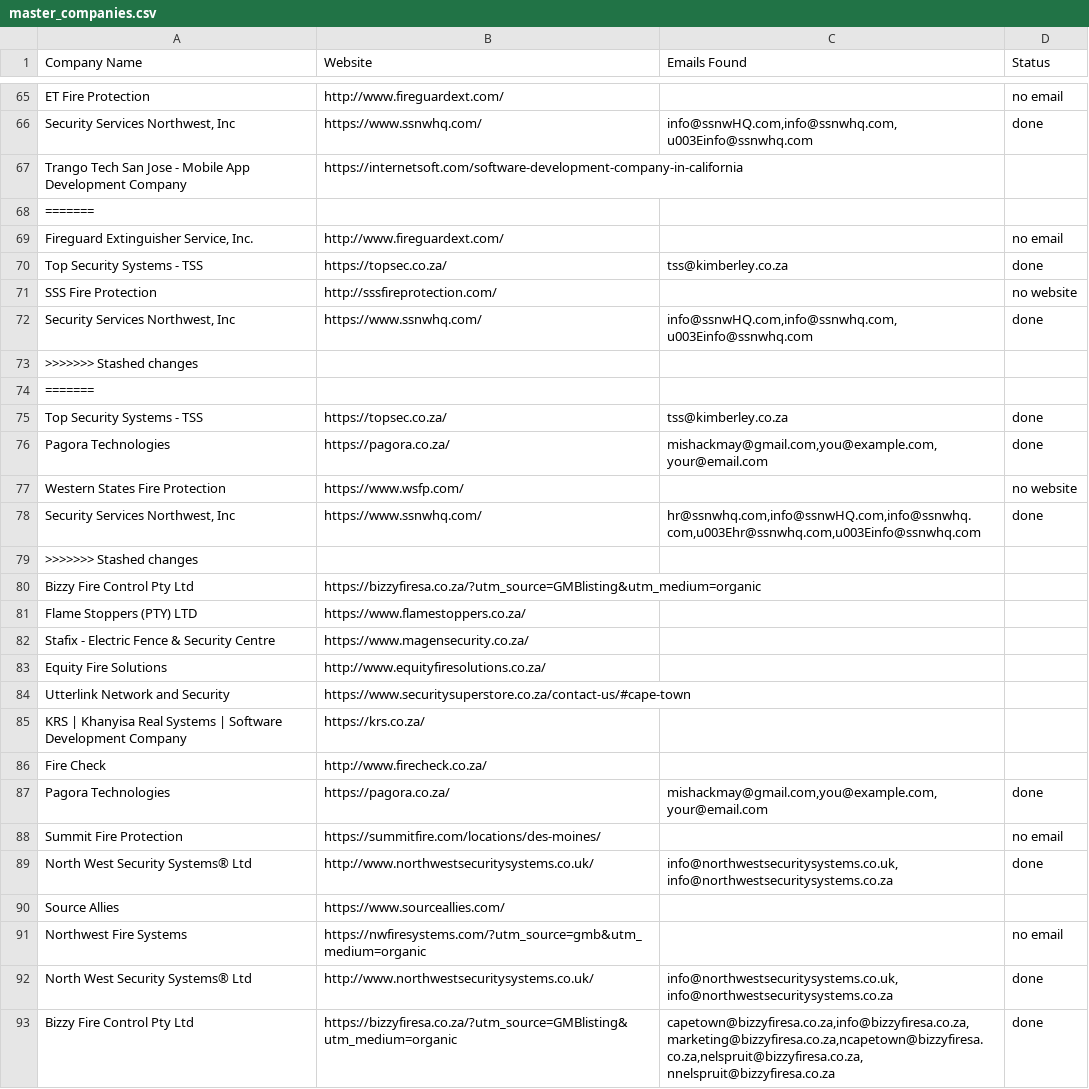
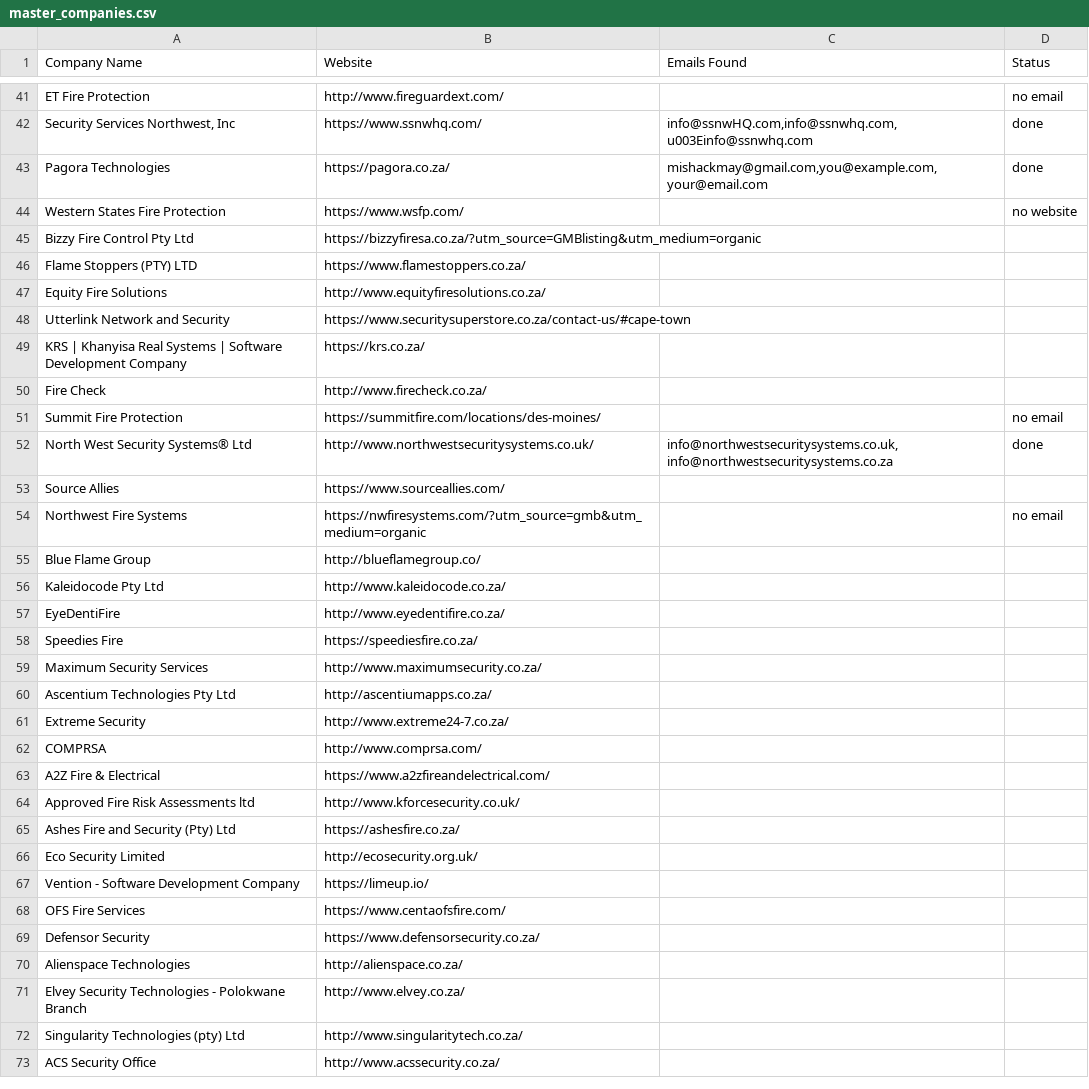
Before and after one commit to MareanaNsuku/FireDetectionOutreach, a CSV file: master_companies.csv, drawn as a sheet; only a part is shown, gaps mark what is left out; the shorter side is filled out with more unchanged rows; the diff covers the shown part only.

```diff
--- a/master_companies.csv
+++ b/master_companies.csv
@@ -66,18 +42,6 @@ ET Fire Protection,http://www.fireguardext.com/,,no email
 "Security Services Northwest, Inc",https://www.ssnwhq.com/,"info@ssnwHQ.com,info@ssnwhq.com,u003Einfo@ssnwhq.com",done
-Trango Tech San Jose - Mobile App Development Company,https://internetsoft.com/software-development-company-in-california,,
-=======
-"Fireguard Extinguisher Service, Inc.",http://www.fireguardext.com/,,no email
-Top Security Systems - TSS,https://topsec.co.za/,tss@kimberley.co.za,done
-SSS Fire Protection,http://sssfireprotection.com/,,no website
-"Security Services Northwest, Inc",https://www.ssnwhq.com/,"info@ssnwHQ.com,info@ssnwhq.com,u003Einfo@ssnwhq.com",done
->>>>>>> Stashed changes
-=======
-Top Security Systems - TSS,https://topsec.co.za/,tss@kimberley.co.za,done
 Pagora Technologies,https://pagora.co.za/,"mishackmay@gmail.com,you@example.com,your@email.com",done
 Western States Fire Protection,https://www.wsfp.com/,,no website
-"Security Services Northwest, Inc",https://www.ssnwhq.com/,"hr@ssnwhq.com,info@ssnwHQ.com,info@ssnwhq.com,u003Ehr@ssnwhq.com,u003Einfo@ssnwhq.com",done
->>>>>>> Stashed changes
 Bizzy Fire Control Pty Ltd,https://bizzyfiresa.co.za/?utm_source=GMBlisting&utm_medium=organic,,
 Flame Stoppers (PTY) LTD,https://www.flamestoppers.co.za/,,
-Stafix - Electric Fence & Security Centre,https://www.magensecurity.co.za/,,
 Equity Fire Solutions,http://www.equityfiresolutions.co.za/,,
@@ -86,3 +50,2 @@ KRS | Khanyisa Real Systems | Software Development Company,https://krs.co.za/,,
 Fire Check,http://www.firecheck.co.za/,,
-Pagora Technologies,https://pagora.co.za/,"mishackmay@gmail.com,you@example.com,your@email.com",done
 Summit Fire Protection,https://summitfire.com/locations/des-moines/,,no email
@@ -91,3 +54 @@ Source Allies,https://www.sourceallies.com/,,
 Northwest Fire Systems,https://nwfiresystems.com/?utm_source=gmb&utm_medium=organic,,no email
-North West Security Systems® Ltd,http://www.northwestsecuritysystems.co.uk/,"info@northwestsecuritysystems.co.uk,info@northwestsecuritysystems.co.za",done
-Bizzy Fire Control Pty Ltd,https://bizzyfiresa.co.za/?utm_source=GMBlisting&utm_medium=organic,"capetown@bizzyfiresa.co.za,info@bizzyfiresa.co.za,marketing@bizzyfiresa.co.za,ncapetown@bizzyfiresa.co.za,nelspruit@bizzyfiresa.co.za,nnelspruit@bizzyfiresa.co.za",done
```
Also changed, not shown: 83 removed rows elsewhere in this file, 1 other file.
